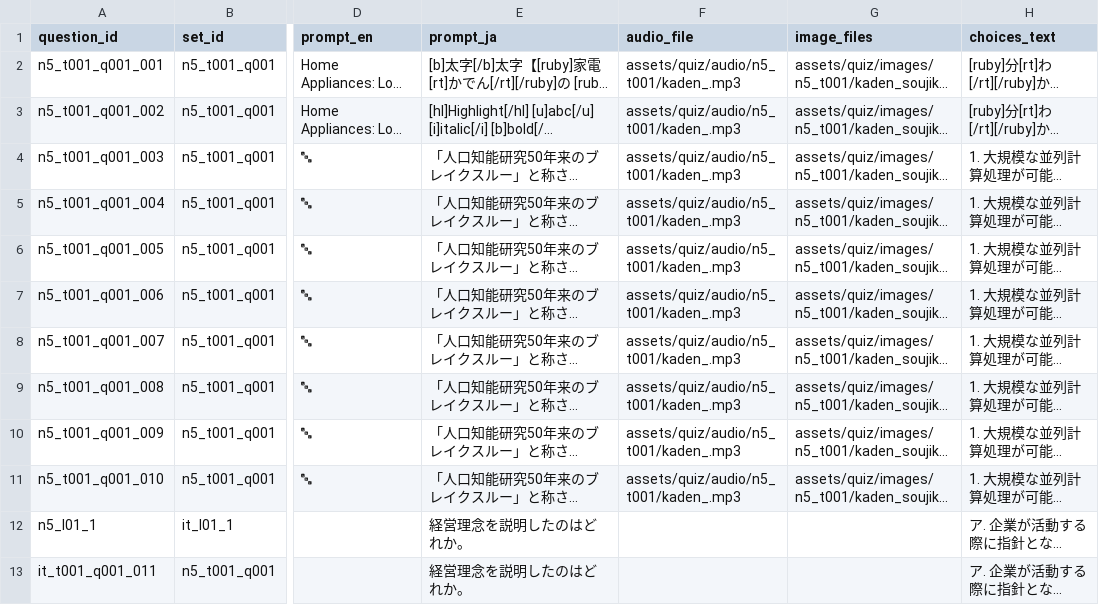
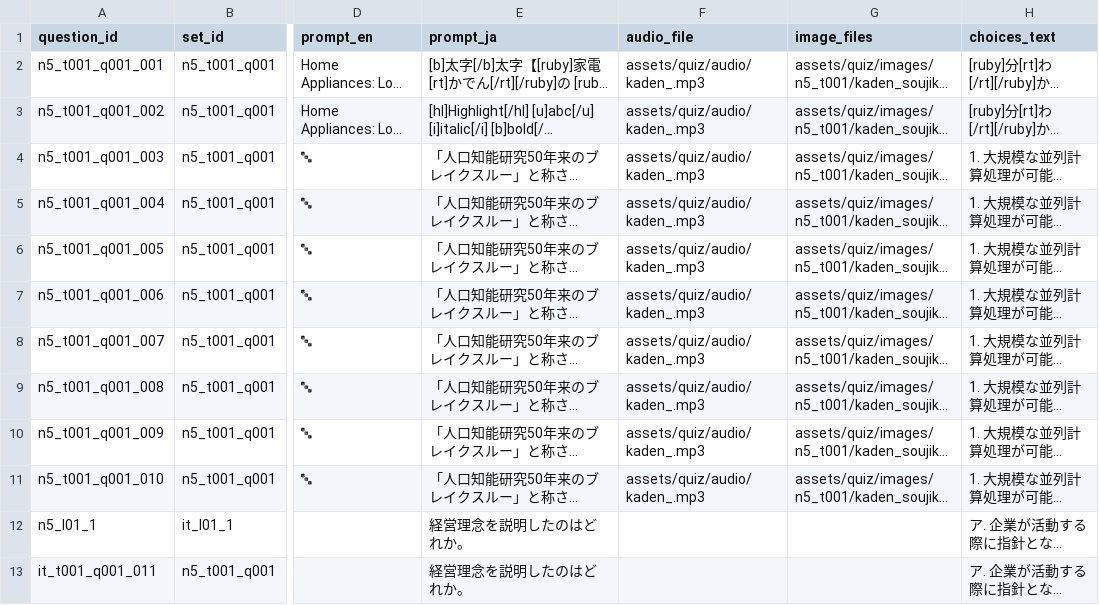
Before and after one commit to KatsuDon2x/Hack_JP_quiz, a CSV file: data/questions.csv, drawn as a sheet; only a part is shown, gaps mark what is left out; long unchanged cells end in …; the diff names each change by its address in the sheet, - before the commit and + after, or states it on an @@ line.

Commit message:
Update questions.csv

```diff
--- a/data/questions.csv
+++ b/data/questions.csv
-F2:F11 (audio_file): assets/quiz/audio/n5_t001/kaden_.mp3
+F2:F11 (audio_file): assets/quiz/audio/kaden_.mp3
```
